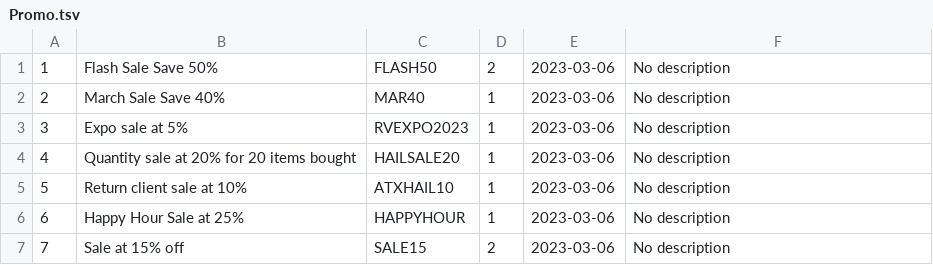
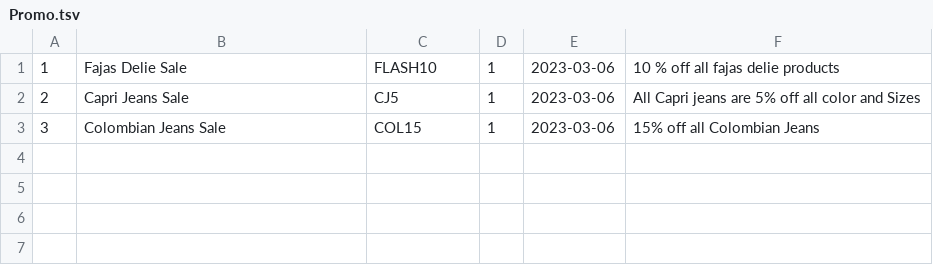
Before and after one commit to BrettMeirhofer/CIS4375-Group3, a TSV file: Backend/group3site/jeans/Data/Promo.tsv, drawn as a sheet.

Commit message:
Updated Promo data
Simplified promos and added products to product promo

```diff
--- a/Backend/group3site/jeans/Data/Promo.tsv
+++ b/Backend/group3site/jeans/Data/Promo.tsv
@@ -1,7 +1,3 @@
-1	Flash Sale Save 50%	FLASH50	2	2023-03-06	No description
-2	March Sale Save 40%	MAR40	1	2023-03-06	No description
-3	Expo sale at 5%	RVEXPO2023	1	2023-03-06	No description
-4	Quantity sale at 20% for 20 items bought	HAILSALE20	1	2023-03-06	No description
-5	Return client sale at 10%	ATXHAIL10	1	2023-03-06	No description
-6	Happy Hour Sale at 25%	HAPPYHOUR	1	2023-03-06	No description
-7	Sale at 15% off	SALE15	2	2023-03-06	No description
+1	Fajas Delie Sale	FLASH10	1	2023-03-06	10 % off all fajas delie products
+2	Capri Jeans Sale	CJ5	1	2023-03-06	All Capri jeans are 5% off all color and Sizes
+3	Colombian Jeans Sale	COL15	1	2023-03-06	15% off all Colombian Jeans
```
Also changed, not shown: 1 other file.
